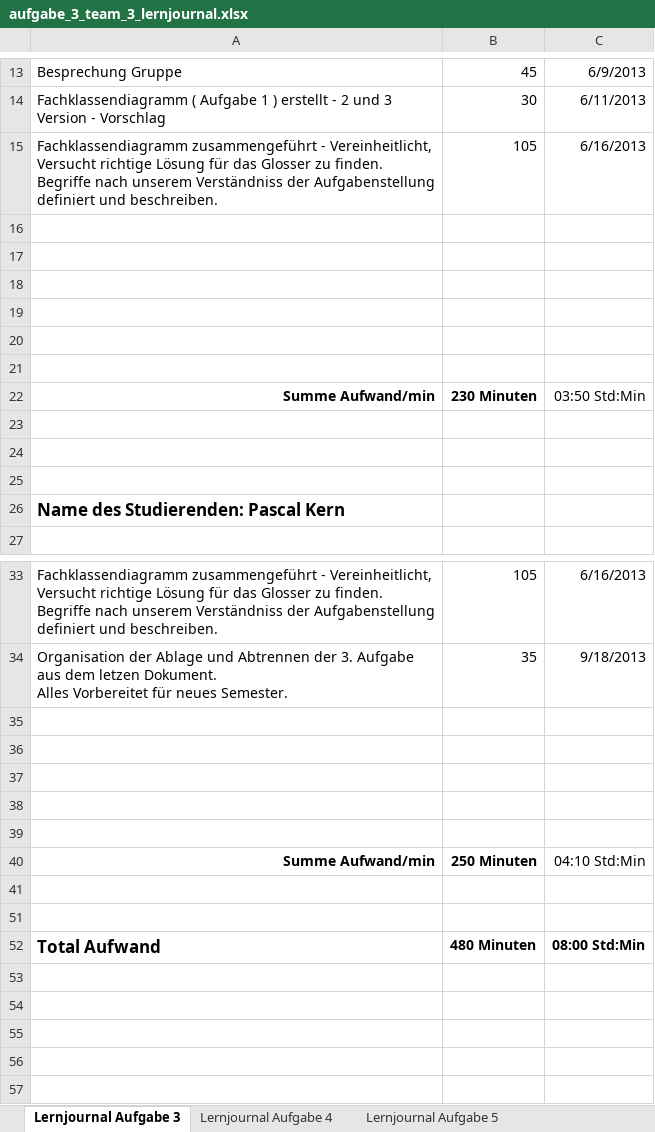
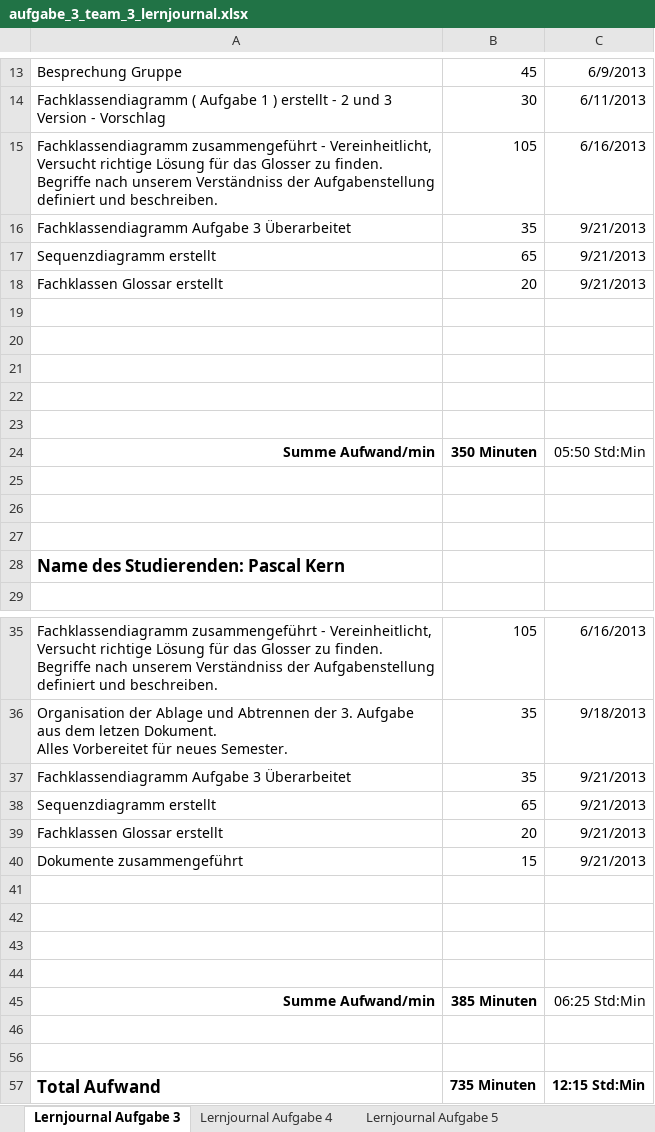
Before and after one commit to PascalKern/Projektarbeit-A-D-1.-Semester-TSHFZ, an Excel workbook: 2_Semester/aufgabe_3_team_3_lernjournal.xlsx, sheet Lernjournal Aufgabe 3, drawn as a sheet; only a part is shown, gaps mark what is left out; values as stored, in another font and other column widths than the file's, no borders; removed rows and columns are numbered as before the commit, all else as after; the diff names each change by its address in the sheet, - before the commit and + after, or states it on an @@ line.

Commit message:
Inhalte der Telefonkonferenz und TeamViewer Session zusammengestellt im Hauptdokument. Temporäre Daten aus Versionierung wieder entfernt

```diff
--- a/2_Semester/aufgabe_3_team_3_lernjournal.xlsx (sheet Lernjournal Aufgabe 3)
+++ b/2_Semester/aufgabe_3_team_3_lernjournal.xlsx (sheet Lernjournal Aufgabe 3)
+row 16: Fachklassendiagramm Aufgabe 3 Überarbeitet | 35 | 9/21/2013
+row 17: Sequenzdiagramm erstellt | 65 | 9/21/2013
+row 18: Fachklassen Glossar erstellt | 20 | 9/21/2013
-row 21: (empty)
-B24: 230 Minuten
+B24: 350 Minuten
-C24: 03:50 Std:Min
+C24: 05:50 Std:Min
+row 37: Fachklassendiagramm Aufgabe 3 Überarbeitet | 35 | 9/21/2013
+row 38: Sequenzdiagramm erstellt | 65 | 9/21/2013
+row 39: Fachklassen Glossar erstellt | 20 | 9/21/2013
+row 40: Dokumente zusammengeführt | 15 | 9/21/2013
-row 39: (empty)
-B45: 250 Minuten
+B45: 385 Minuten
-C45: 04:10 Std:Min
+C45: 06:25 Std:Min
-B57: 480 Minuten
+B57: 735 Minuten
-C57: 08:00 Std:Min
+C57: 12:15 Std:Min
```
Also changed, not shown: 6 other files.
